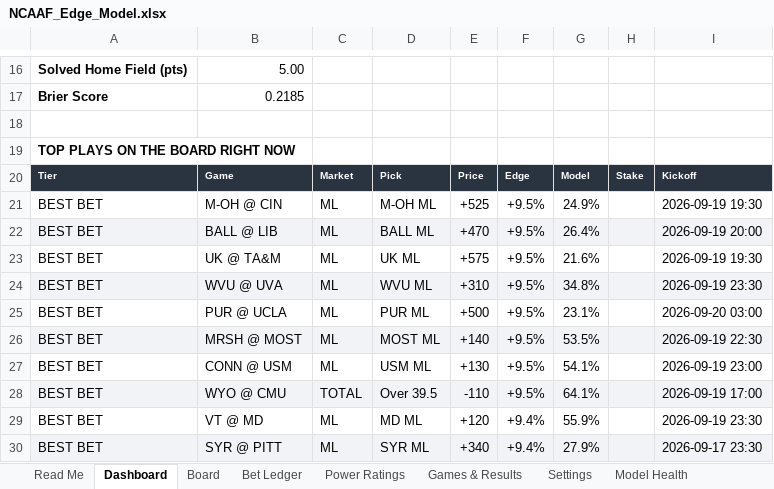
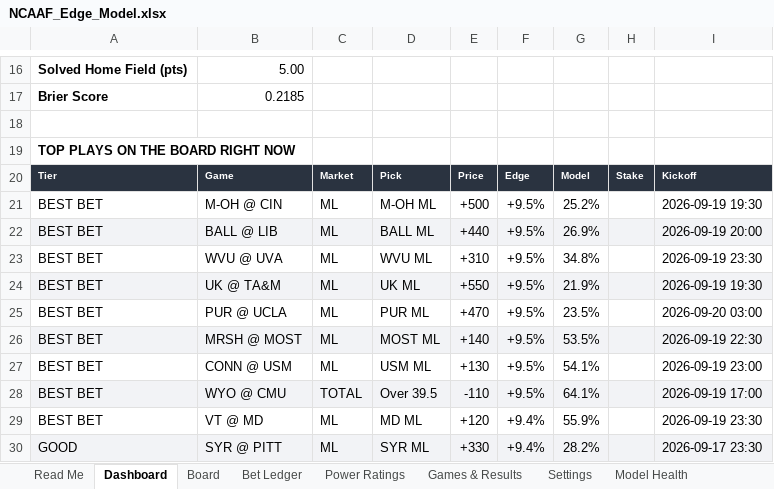
Before and after one commit to CHILLYCHILLY14/ncaaf-edge, an Excel workbook: NCAAF_Edge_Model.xlsx, sheet Dashboard, drawn as a sheet; only a part is shown, gaps mark what is left out; values as stored, in another font and other column widths than the file's, no borders; removed rows and columns are numbered as before the commit, all else as after; the diff names each change by its address in the sheet, - before the commit and + after, or states it on an @@ line.

```diff
--- a/NCAAF_Edge_Model.xlsx (sheet Dashboard)
+++ b/NCAAF_Edge_Model.xlsx (sheet Dashboard)
-E21: +525
+E21: +500
-G21: 24.9%
+G21: 25.2%
-E22: +470
+E22: +440
-G22: 26.4%
+G22: 26.9%
-row 23: BEST BET | UK @ TA&M | ML | UK ML | +575 | +9.5% | 21.6% |  | 2026-09-19 19:30
-A23:I23 fill: #F2F3F6
+A23:I23 fill: none
+row 24: BEST BET | UK @ TA&M | ML | UK ML | +550 | +9.5% | 21.9% |  | 2026-09-19 19:30
-E25: +500
+E25: +470
-G25: 23.1%
+G25: 23.5%
-A30: BEST BET
+A30: GOOD
-E30: +340
+E30: +330
-G30: 27.9%
+G30: 28.2%
```
Also changed, not shown: sheet Board, sheet Games & Results, sheet Model History, sheet Read Me, 9 other files.
